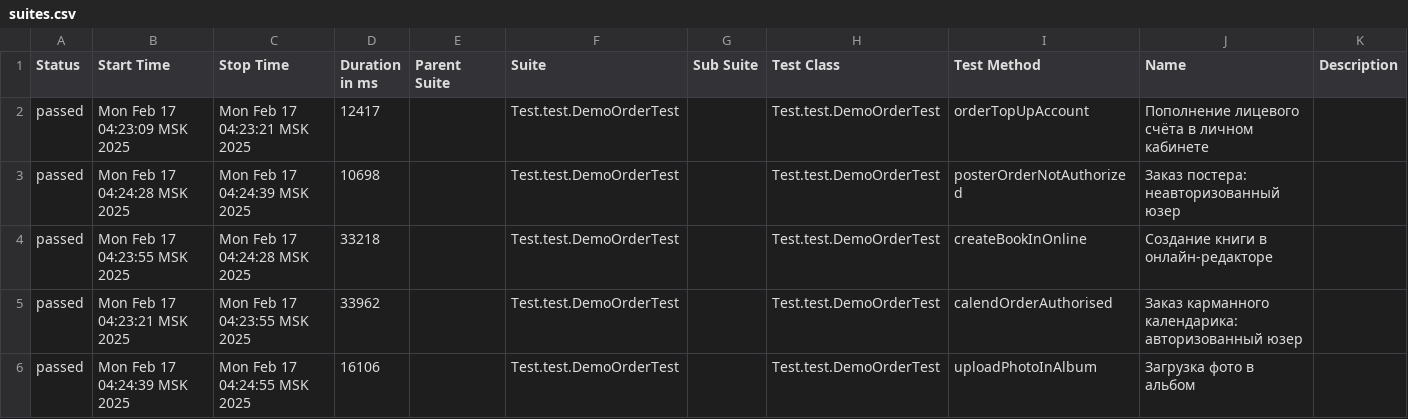
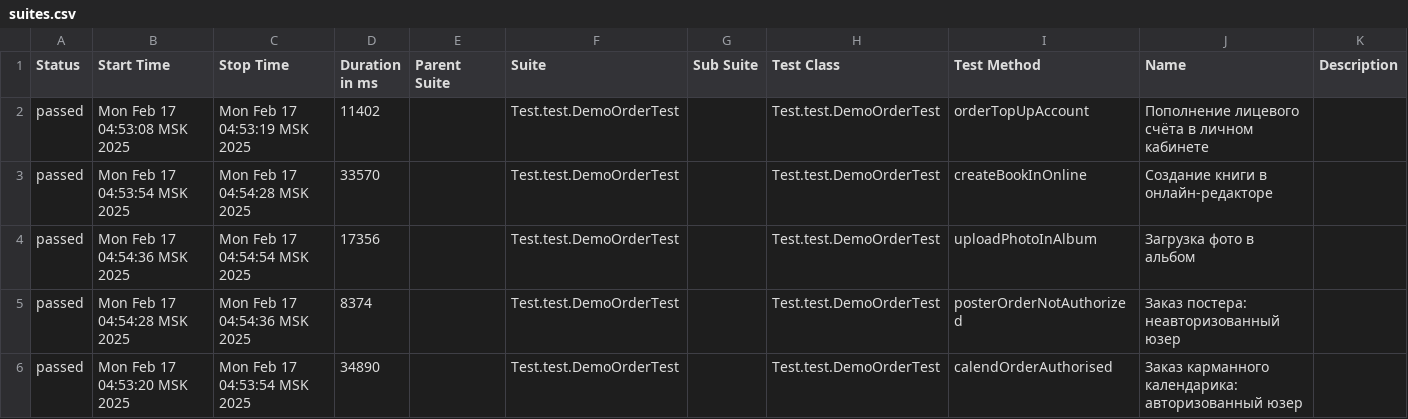
Before and after one commit to MariamPetr/allure-reports-for-web, a CSV file: web-master/allure-maven-plugin/data/suites.csv, drawn as a sheet.

Commit message:
Web Allure Report - master

```diff
--- a/web-master/allure-maven-plugin/data/suites.csv
+++ b/web-master/allure-maven-plugin/data/suites.csv
@@ -1,6 +1,6 @@
 "Status","Start Time","Stop Time","Duration in ms","Parent Suite","Suite","Sub Suite","Test Class","Test Method","Name","Description"
-"passed","Mon Feb 17 04:23:09 MSK 2025","Mon Feb 17 04:23:21 MSK 2025","12417","","Test.test.DemoOrderTest","","Test.test.DemoOrderTest","orderTopUpAccount","Пополнение лицевого счёта в личном кабинете",""
-"passed","Mon Feb 17 04:24:28 MSK 2025","Mon Feb 17 04:24:39 MSK 2025","10698","","Test.test.DemoOrderTest","","Test.test.DemoOrderTest","posterOrderNotAuthorized","Заказ постера: неавторизованный юзер",""
-"passed","Mon Feb 17 04:23:55 MSK 2025","Mon Feb 17 04:24:28 MSK 2025","33218","","Test.test.DemoOrderTest","","Test.test.DemoOrderTest","createBookInOnline","Создание книги в онлайн-редакторе",""
-"passed","Mon Feb 17 04:23:21 MSK 2025","Mon Feb 17 04:23:55 MSK 2025","33962","","Test.test.DemoOrderTest","","Test.test.DemoOrderTest","calendOrderAuthorised","Заказ карманного календарика: авторизованный юзер",""
-"passed","Mon Feb 17 04:24:39 MSK 2025","Mon Feb 17 04:24:55 MSK 2025","16106","","Test.test.DemoOrderTest","","Test.test.DemoOrderTest","uploadPhotoInAlbum","Загрузка фото в альбом",""
+"passed","Mon Feb 17 04:53:08 MSK 2025","Mon Feb 17 04:53:19 MSK 2025","11402","","Test.test.DemoOrderTest","","Test.test.DemoOrderTest","orderTopUpAccount","Пополнение лицевого счёта в личном кабинете",""
+"passed","Mon Feb 17 04:53:54 MSK 2025","Mon Feb 17 04:54:28 MSK 2025","33570","","Test.test.DemoOrderTest","","Test.test.DemoOrderTest","createBookInOnline","Создание книги в онлайн-редакторе",""
+"passed","Mon Feb 17 04:54:36 MSK 2025","Mon Feb 17 04:54:54 MSK 2025","17356","","Test.test.DemoOrderTest","","Test.test.DemoOrderTest","uploadPhotoInAlbum","Загрузка фото в альбом",""
+"passed","Mon Feb 17 04:54:28 MSK 2025","Mon Feb 17 04:54:36 MSK 2025","8374","","Test.test.DemoOrderTest","","Test.test.DemoOrderTest","posterOrderNotAuthorized","Заказ постера: неавторизованный юзер",""
+"passed","Mon Feb 17 04:53:20 MSK 2025","Mon Feb 17 04:53:54 MSK 2025","34890","","Test.test.DemoOrderTest","","Test.test.DemoOrderTest","calendOrderAuthorised","Заказ карманного календарика: авторизованный юзер",""
```
Also changed, not shown: 18 other files.
